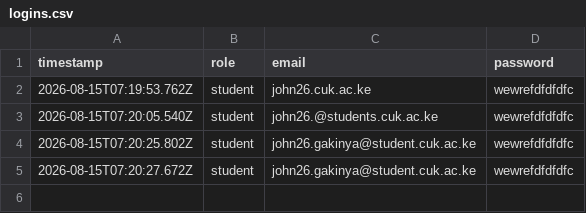
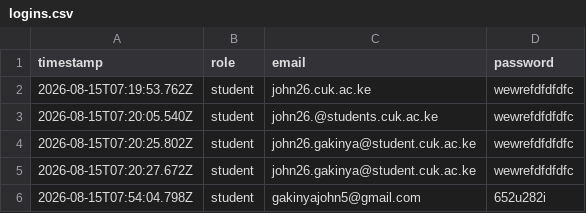
Before and after one commit to gakinyajohn5/new-cuk-login, a CSV file: cuk/submissions/logins.csv, drawn as a sheet; the diff names each change by its address in the sheet, - before the commit and + after, or states it on an @@ line.

Commit message:
Log submission: student - gakinyajohn5@gmail.com

```diff
--- a/cuk/submissions/logins.csv
+++ b/cuk/submissions/logins.csv
+row 6: 2026-08-15T07:54:04.798Z | student | gakinyajohn5@gmail.com | 652u282i
```
